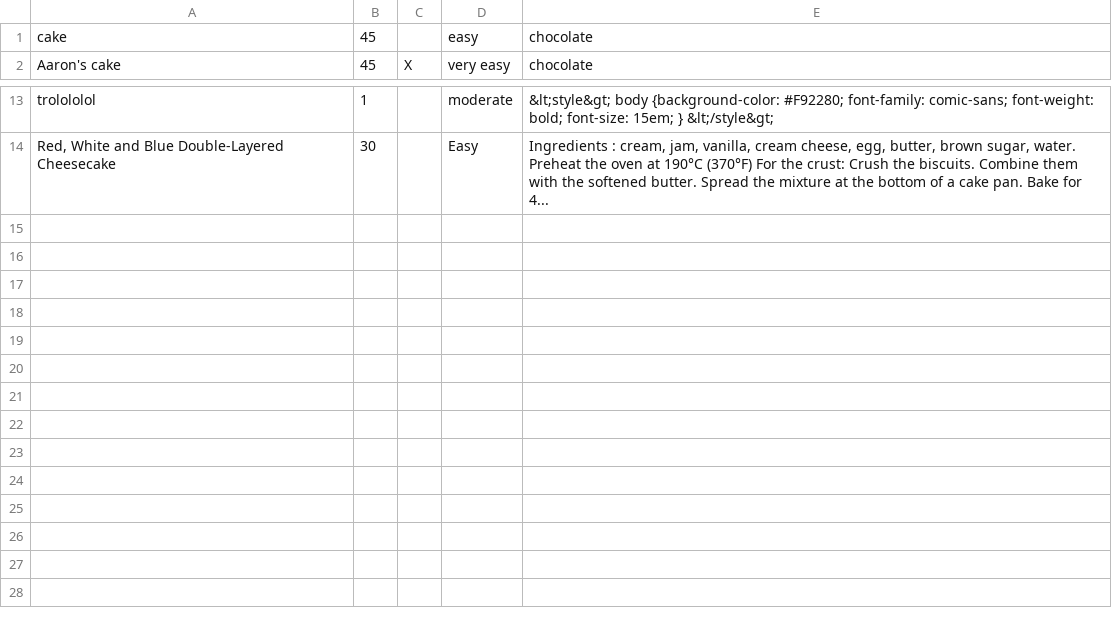
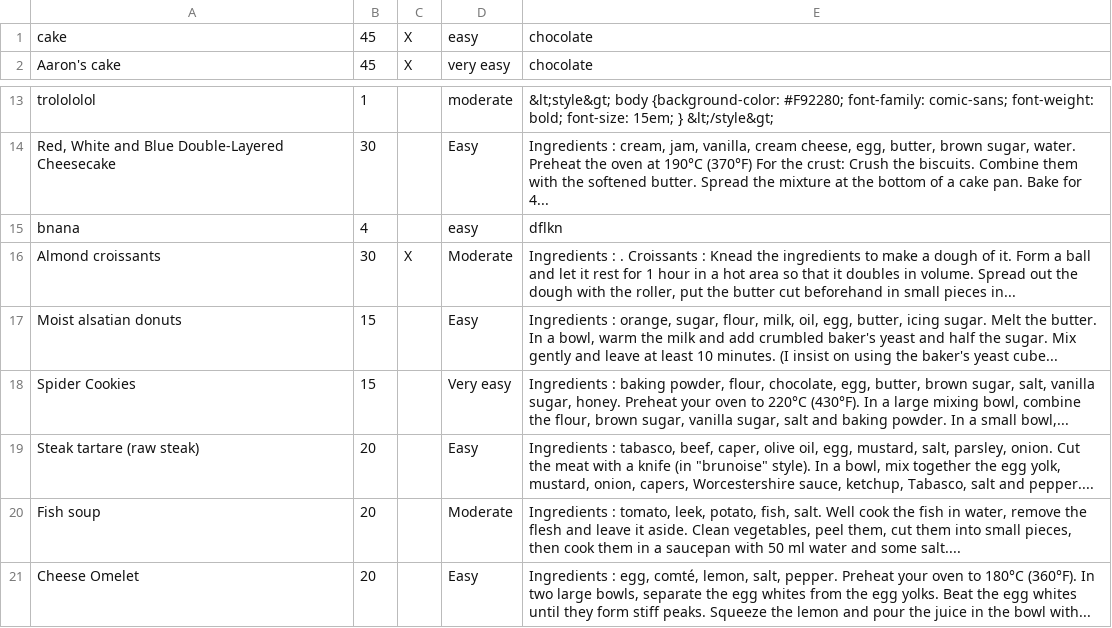
Before and after one commit to aaronjosephm/cookbook-sinatra, a CSV file: recipes.csv, drawn as a sheet; only a part is shown, gaps mark what is left out.

```diff
--- a/recipes.csv
+++ b/recipes.csv
@@ -1,2 +1,2 @@
-"cake","45"," ","easy","chocolate"
+"cake","45","X","easy","chocolate"
 "Aaron's cake","45","X","very easy","chocolate"
@@ -14 +14,8 @@
 "Red, White and Blue Double-Layered Cheesecake","30"," ","Easy","Ingredients : cream, jam, vanilla, cream cheese, egg, butter, brown sugar, water. Preheat the oven at 190°C (370°F) For the crust: Crush the biscuits. Combine them with the softened butter. Spread the mixture at the bottom of a cake pan. Bake for 4..."
+"bnana","4"," ","easy","dflkn"
+"Almond croissants","30","X","Moderate","Ingredients : . Croissants : Knead the ingredients to make a dough of it. Form a ball and let it rest for 1 hour in a hot area so that it doubles in volume. Spread out the dough with the roller, put the butter cut beforehand in small pieces in..."
+"Moist alsatian donuts","15"," ","Easy","Ingredients : orange, sugar, flour, milk, oil, egg, butter, icing sugar. Melt the butter. In a bowl, warm the milk and add crumbled baker's yeast and half the sugar. Mix gently and leave at least 10 minutes. (I insist on using the baker's yeast cube..."
+"Spider Cookies","15"," ","Very easy","Ingredients : baking powder, flour, chocolate, egg, butter, brown sugar, salt, vanilla sugar, honey. Preheat your oven to 220°C (430°F). In a large mixing bowl, combine the flour, brown sugar, vanilla sugar, salt and baking powder. In a small bowl,..."
+"Steak tartare (raw steak)","20"," ","Easy","Ingredients : tabasco, beef, caper, olive oil, egg, mustard, salt, parsley, onion. Cut the meat with a knife (in ""brunoise"" style). In a bowl, mix together the egg yolk, mustard, onion, capers, Worcestershire sauce, ketchup, Tabasco, salt and pepper...."
+"Fish soup","20"," ","Moderate","Ingredients : tomato, leek, potato, fish, salt. Well cook the fish in water, remove the flesh and leave it aside. Clean vegetables, peel them, cut them into small pieces, then cook them in a saucepan with 50 ml water and some salt...."
+"Cheese Omelet","20"," ","Easy","Ingredients : egg, comté, lemon, salt, pepper. Preheat your oven to 180°C (360°F). In two large bowls, separate the egg whites from the egg yolks. Beat the egg whites until they form stiff peaks. Squeeze the lemon and pour the juice in the bowl with..."
```
Also changed, not shown: 8 other files.
